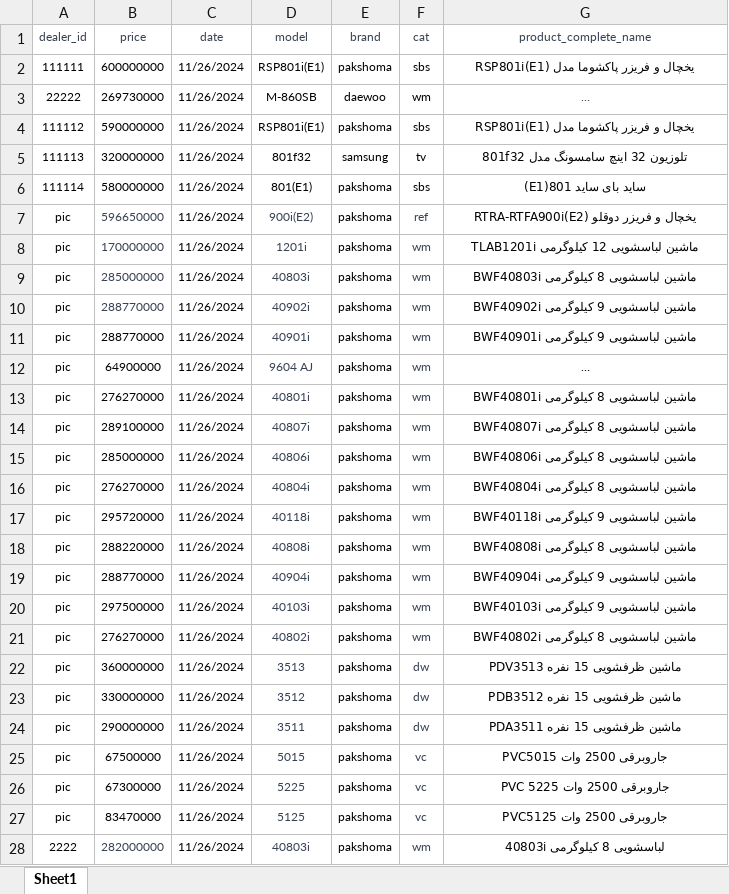
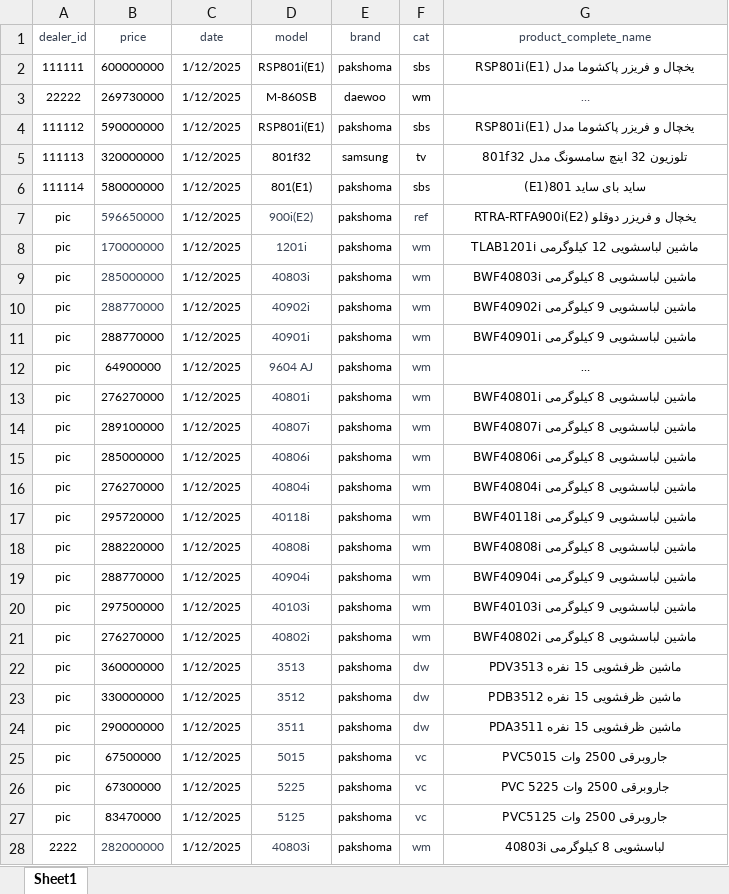
Before and after one commit to rezazolfii/dealer-price, an Excel workbook: dealer_prices.xlsx, sheet Sheet1, drawn as a sheet; only a part is shown; long unchanged cells end in …; values as stored, in another font and other column widths than the file's, no borders; the diff covers the shown part only; the diff names each change by its address in the sheet, - before the commit and + after, or states it on an @@ line.

```diff
--- a/dealer_prices.xlsx (sheet Sheet1)
+++ b/dealer_prices.xlsx (sheet Sheet1)
-C2:C28 (date): 11/26/2024
+C2:C28 (date): 1/12/2025
```
Also changed, not shown: 1 added row and 1 edited cell elsewhere in this sheet.
